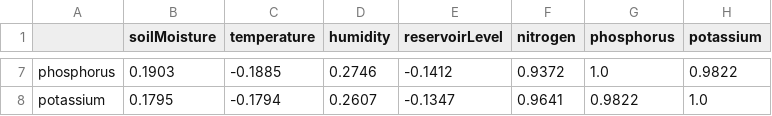
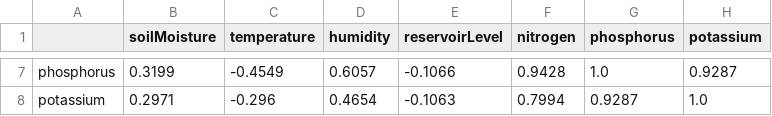
Before and after one commit to Mr-Olivier/IOT_PROJECT_DASHBOARD, a CSV file: python_analysis/data/correlation_spearman.csv, drawn as a sheet; only a part is shown, gaps mark what is left out; the diff covers the shown part only; the diff names each change by its address in the sheet, - before the commit and + after, or states it on an @@ line.

Commit message:
data(analysis): update Spearman rank correlation matrix

```diff
--- a/python_analysis/data/correlation_spearman.csv
+++ b/python_analysis/data/correlation_spearman.csv
-B7 (soilMoisture): 0.1903
+B7 (soilMoisture): 0.3199
-C7 (temperature): -0.1885
+C7 (temperature): -0.4549
-D7 (humidity): 0.2746
+D7 (humidity): 0.6057
-E7 (reservoirLevel): -0.1412
+E7 (reservoirLevel): -0.1066
-F7 (nitrogen): 0.9372
+F7 (nitrogen): 0.9428
-H7 (potassium): 0.9822
+H7 (potassium): 0.9287
-B8 (soilMoisture): 0.1795
+B8 (soilMoisture): 0.2971
-C8 (temperature): -0.1794
+C8 (temperature): -0.296
-D8 (humidity): 0.2607
+D8 (humidity): 0.4654
-E8 (reservoirLevel): -0.1347
+E8 (reservoirLevel): -0.1063
-F8 (nitrogen): 0.9641
+F8 (nitrogen): 0.7994
-G8 (phosphorus): 0.9822
+G8 (phosphorus): 0.9287
```
Also changed, not shown: 30 edited cells elsewhere in this file.
